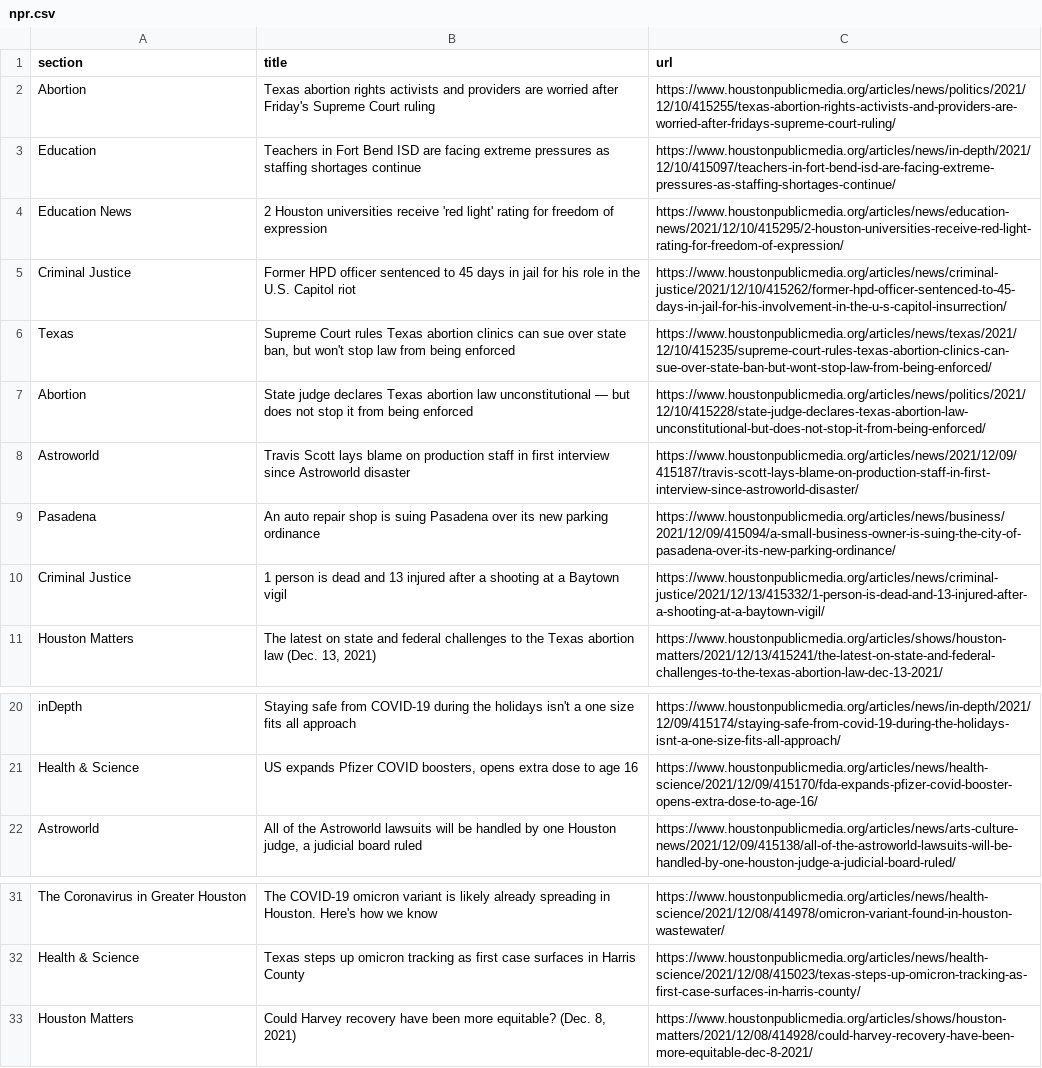
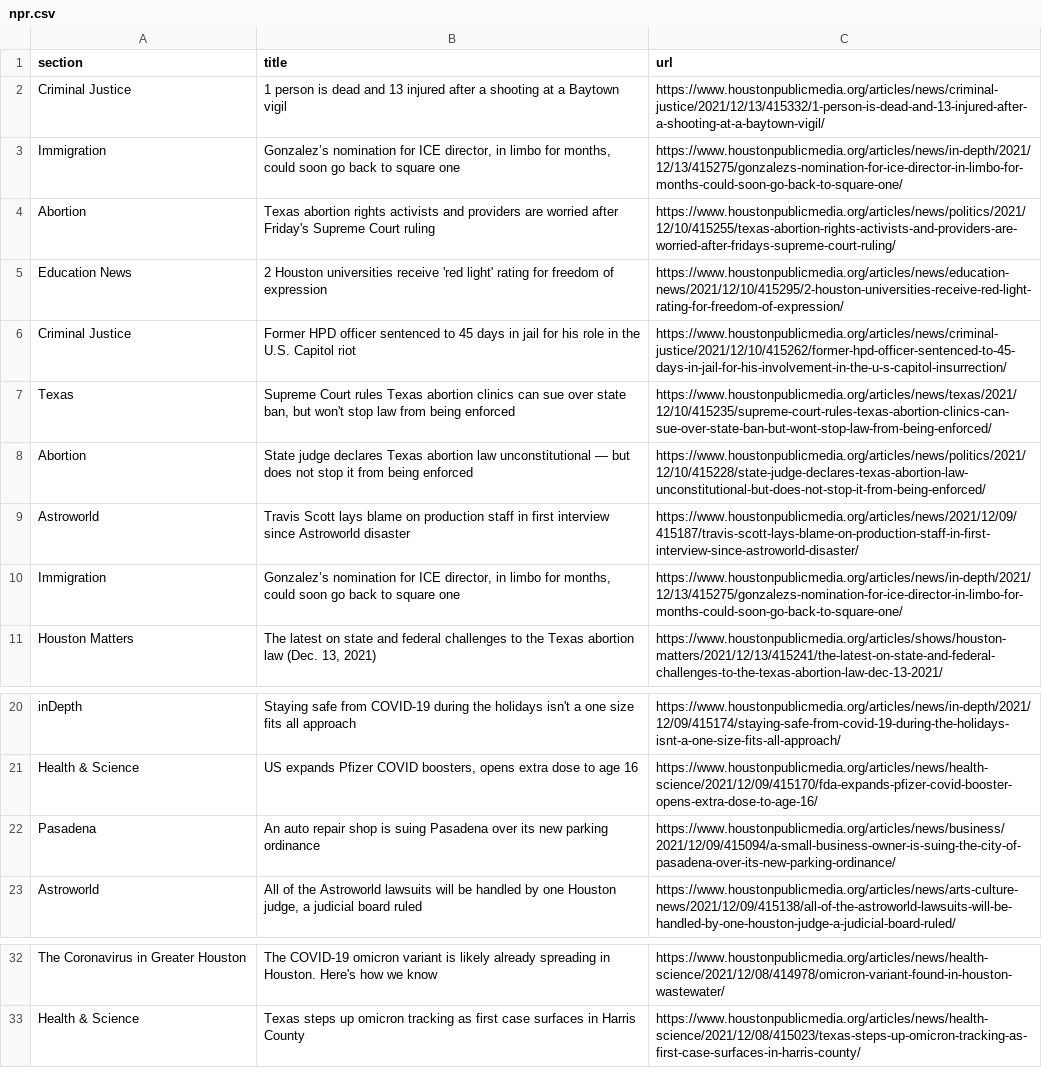
Before and after one commit to srjouppi/auto-scraper, a CSV file: npr.csv, drawn as a sheet; only a part is shown, gaps mark what is left out.

```diff
--- a/npr.csv
+++ b/npr.csv
@@ -1,4 +1,5 @@
 section,title,url
+Criminal Justice,1 person is dead and 13 injured after a shooting at a Baytown vigil,https://www.houstonpublicmedia.org/articles/news/criminal-justice/2021/12/13/415332/1-person-is-dead-and-13-injured-after-a-shooting-at-a-baytown-vigil/
+Immigration,"Gonzalez’s nomination for ICE director, in limbo for months, could soon go back to square one",https://www.houstonpublicmedia.org/articles/news/in-depth/2021/12/13/415275/gonzalezs-nomination-for-ice-director-in-limbo-for-months-could-soon-go-back-to-square-one/
 Abortion,Texas abortion rights activists and providers are worried after Friday's Supreme Court ruling,https://www.houstonpublicmedia.org/articles/news/politics/2021/12/10/415255/texas-abortion-rights-activists-and-providers-are-worried-after-fridays-supreme-court-ruling/
-Education,Teachers in Fort Bend ISD are facing extreme pressures as staffing shortages continue,https://www.houstonpublicmedia.org/articles/news/in-depth/2021/12/10/415097/teachers-in-fort-bend-isd-are-facing-extreme-pressures-as-staffing-shortages-continue/
 Education News,2 Houston universities receive 'red light' rating for freedom of expression,https://www.houstonpublicmedia.org/articles/news/education-news/2021/12/10/415295/2-houston-universities-receive-red-light-rating-for-freedom-of-expression/
@@ -8,4 +9,3 @@ Abortion,State judge declares Texas abortion law unconstitutional — but does n
 Astroworld,Travis Scott lays blame on production staff in first interview since Astroworld disaster,https://www.houstonpublicmedia.org/articles/news/2021/12/09/415187/travis-scott-lays-blame-on-production-staff-in-first-interview-since-astroworld-disaster/
-Pasadena,An auto repair shop is suing Pasadena over its new parking ordinance,https://www.houstonpublicmedia.org/articles/news/business/2021/12/09/415094/a-small-business-owner-is-suing-the-city-of-pasadena-over-its-new-parking-ordinance/
-Criminal Justice,1 person is dead and 13 injured after a shooting at a Baytown vigil,https://www.houstonpublicmedia.org/articles/news/criminal-justice/2021/12/13/415332/1-person-is-dead-and-13-injured-after-a-shooting-at-a-baytown-vigil/
+Immigration,"Gonzalez’s nomination for ICE director, in limbo for months, could soon go back to square one",https://www.houstonpublicmedia.org/articles/news/in-depth/2021/12/13/415275/gonzalezs-nomination-for-ice-director-in-limbo-for-months-could-soon-go-back-to-square-one/
 Houston Matters,"The latest on state and federal challenges to the Texas abortion law (Dec. 13, 2021)",https://www.houstonpublicmedia.org/articles/shows/houston-matters/2021/12/13/415241/the-latest-on-state-and-federal-challenges-to-the-texas-abortion-law-dec-13-2021/
@@ -21,2 +21,3 @@ inDepth,Staying safe from COVID-19 during the holidays isn't a one size fits all
 Health & Science,"US expands Pfizer COVID boosters, opens extra dose to age 16",https://www.houstonpublicmedia.org/articles/news/health-science/2021/12/09/415170/fda-expands-pfizer-covid-booster-opens-extra-dose-to-age-16/
+Pasadena,An auto repair shop is suing Pasadena over its new parking ordinance,https://www.houstonpublicmedia.org/articles/news/business/2021/12/09/415094/a-small-business-owner-is-suing-the-city-of-pasadena-over-its-new-parking-ordinance/
 Astroworld,"All of the Astroworld lawsuits will be handled by one Houston judge, a judicial board ruled",https://www.houstonpublicmedia.org/articles/news/arts-culture-news/2021/12/09/415138/all-of-the-astroworld-lawsuits-will-be-handled-by-one-houston-judge-a-judicial-board-ruled/
@@ -32,2 +33 @@ The Coronavirus in Greater Houston,The COVID-19 omicron variant is likely alread
 Health & Science,Texas steps up omicron tracking as first case surfaces in Harris County,https://www.houstonpublicmedia.org/articles/news/health-science/2021/12/08/415023/texas-steps-up-omicron-tracking-as-first-case-surfaces-in-harris-county/
-Houston Matters,"Could Harvey recovery have been more equitable? (Dec. 8, 2021)",https://www.houstonpublicmedia.org/articles/shows/houston-matters/2021/12/08/414928/could-harvey-recovery-have-been-more-equitable-dec-8-2021/
```
